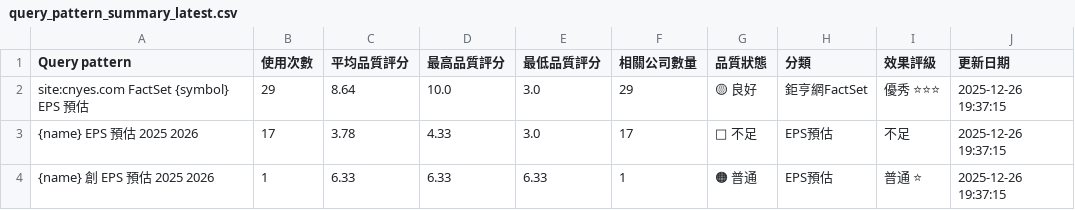
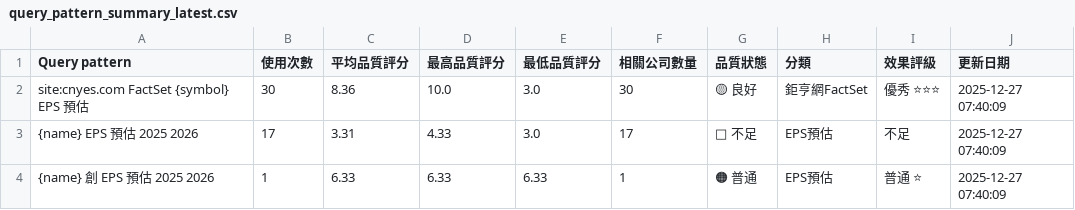
Before and after one commit to wenchiehlee/GoogleSearch, a CSV file: data/reports/query_pattern_summary_latest.csv, drawn as a sheet.

```diff
--- a/data/reports/query_pattern_summary_latest.csv
+++ b/data/reports/query_pattern_summary_latest.csv
@@ -1,4 +1,4 @@
 Query pattern,使用次數,平均品質評分,最高品質評分,最低品質評分,相關公司數量,品質狀態,分類,效果評級,更新日期
-site:cnyes.com FactSet {symbol} EPS 預估,29,8.64,10.0,3.0,29,🟡 良好,鉅亨網FactSet,優秀 ⭐⭐⭐,2025-12-26 19:37:15
-{name} EPS 預估 2025 2026,17,3.78,4.33,3.0,17,🔴 不足,EPS預估,不足,2025-12-26 19:37:15
-{name} 創 EPS 預估 2025 2026,1,6.33,6.33,6.33,1,🟠 普通,EPS預估,普通 ⭐,2025-12-26 19:37:15
+site:cnyes.com FactSet {symbol} EPS 預估,30,8.36,10.0,3.0,30,🟡 良好,鉅亨網FactSet,優秀 ⭐⭐⭐,2025-12-27 07:40:09
+{name} EPS 預估 2025 2026,17,3.31,4.33,3.0,17,🔴 不足,EPS預估,不足,2025-12-27 07:40:09
+{name} 創 EPS 預估 2025 2026,1,6.33,6.33,6.33,1,🟠 普通,EPS預估,普通 ⭐,2025-12-27 07:40:09
```
Also changed, not shown: data/reports/detailed_report_latest.csv, data/reports/portfolio_summary_latest.csv, 4 other files.
